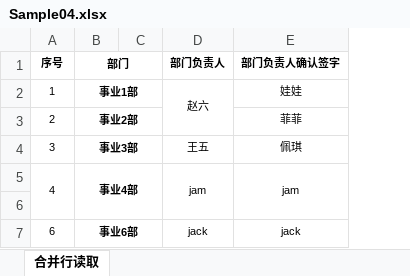
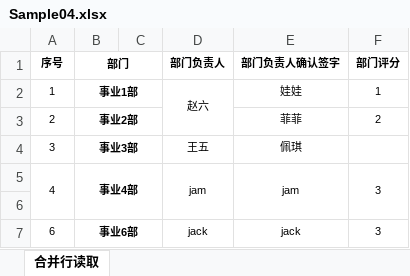
Before and after one commit to HZ-GeLiang/EpplusHelper, an Excel workbook: SampleApp/模版/03读取excel内容/Sample04.xlsx, sheet 合并行读取, drawn as a sheet; values as stored, in another font and other column widths than the file's, no borders; the diff names each change by its address in the sheet, - before the commit and + after, or states it on an @@ line.

```diff
--- a/SampleApp/模版/03读取excel内容/Sample04.xlsx (sheet 合并行读取)
+++ b/SampleApp/模版/03读取excel内容/Sample04.xlsx (sheet 合并行读取)
+column F (部门评分), rows 2-7: 1 | 2 |  | 3 |  | 3
```
Also changed, not shown: 5 other files.
